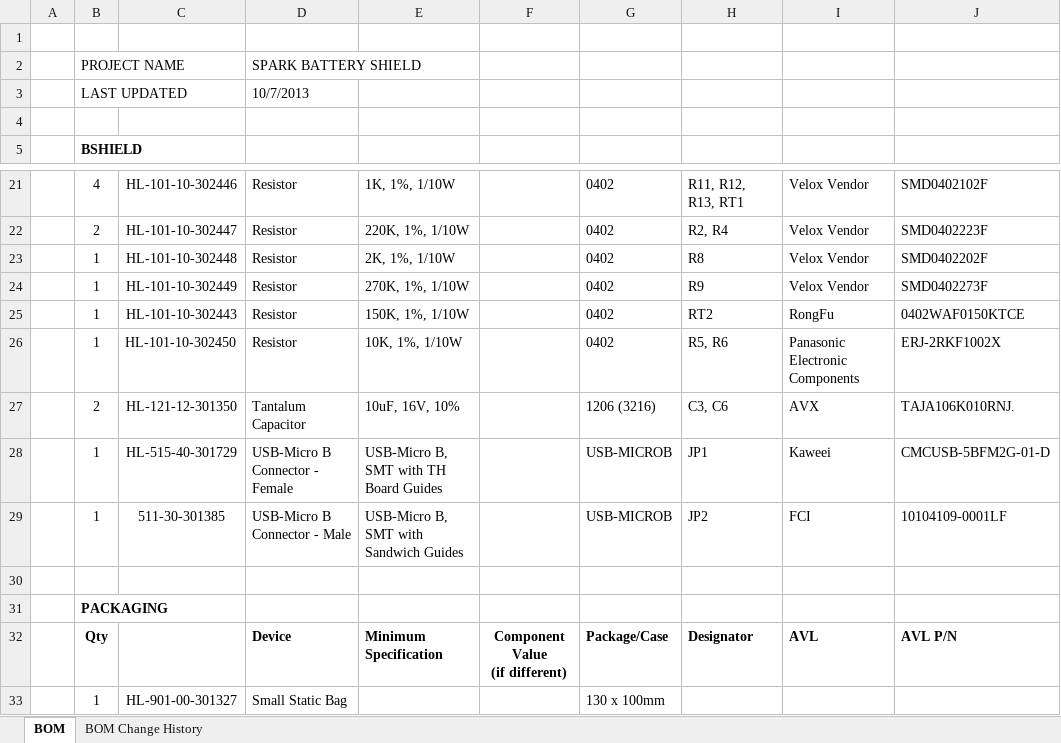
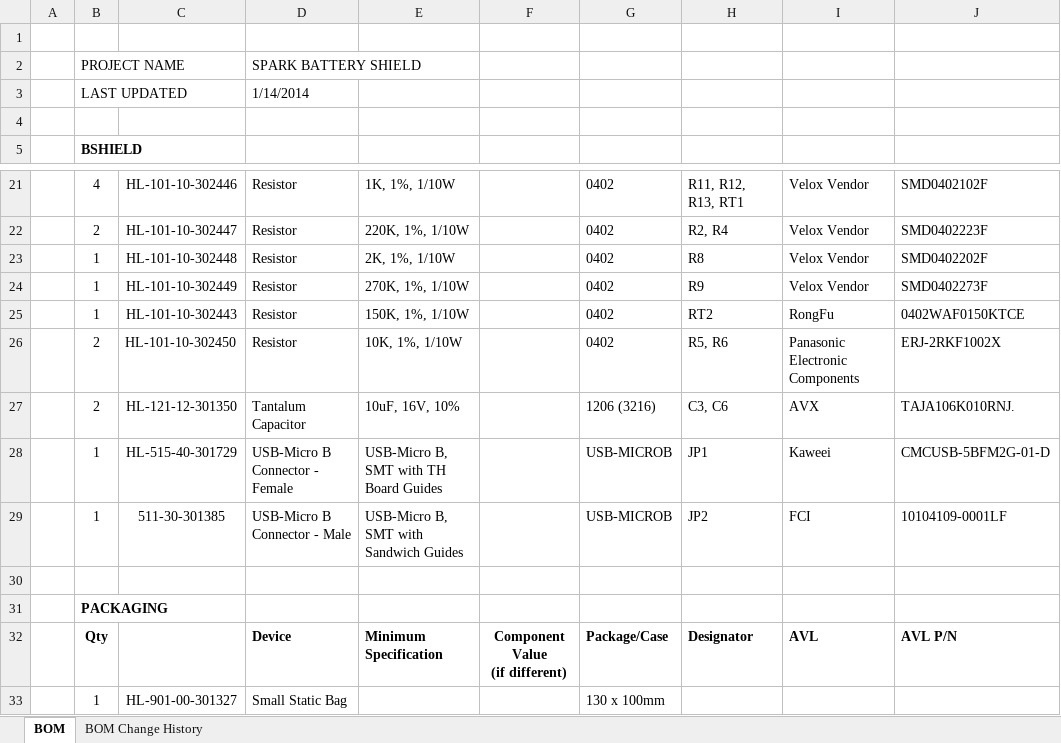
Before and after one commit to particle-iot/shields, an Excel workbook: Battery Shield/battery-shield-smallinductor/Bill of Materials/bshield-bom-v1-131006.xlsx, sheet BOM, drawn as a sheet; only a part is shown, gaps mark what is left out; values as stored, in another font and other column widths than the file's, no borders; conditional formats not drawn; the diff names each change by its address in the sheet, - before the commit and + after, or states it on an @@ line.

Commit message:
Battery Shield Support Stuff for AQS
Assembly diagram, stencil, BOM

```diff
--- a/Battery Shield/battery-shield-smallinductor/Bill of Materials/bshield-bom-v1-131006.xlsx (sheet BOM)
+++ b/Battery Shield/battery-shield-smallinductor/Bill of Materials/bshield-bom-v1-131006.xlsx (sheet BOM)
-D3: 10/7/2013
+D3: 1/14/2014
-B26: 1
+B26: 2
```
Also changed, not shown: 6 other files.
